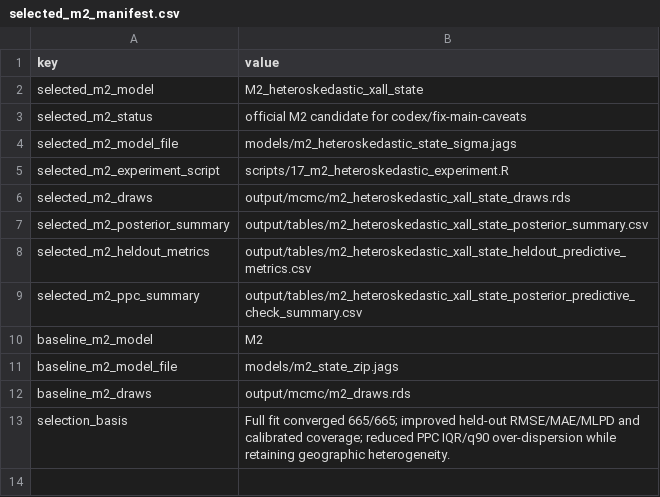
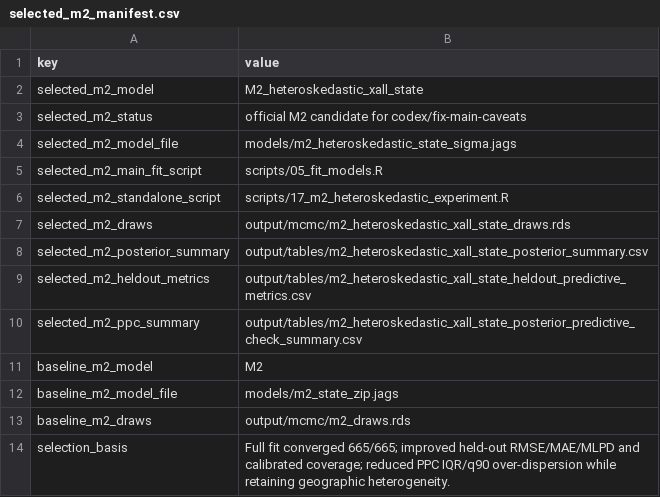
Before and after one commit to andreadv2000/bayesian-us-real-estate-hierarchical-modeling, a CSV file: output/tables/selected_m2_manifest.csv, drawn as a sheet.

Commit message:
Integrate heteroskedastic M2 pipeline
Treat the heteroskedastic state/ZIP model as M2 in the caveat-fix branch fitting, diagnostics, lightweight DIC, held-out comparison, PPC, posterior prediction, point-19 artifacts, and report source.

Move shared heteroskedastic helpers out of removed experimental scripts, keep legacy normal-M2 sensitivity explicitly scoped, and preserve the existing full heteroskedastic draw file as the default M2 draw source.

```diff
--- a/output/tables/selected_m2_manifest.csv
+++ b/output/tables/selected_m2_manifest.csv
@@ -4,3 +4,4 @@ selected_m2_status,official M2 candidate for codex/fix-main-caveats
 selected_m2_model_file,models/m2_heteroskedastic_state_sigma.jags
-selected_m2_experiment_script,scripts/17_m2_heteroskedastic_experiment.R
+selected_m2_main_fit_script,scripts/05_fit_models.R
+selected_m2_standalone_script,scripts/17_m2_heteroskedastic_experiment.R
 selected_m2_draws,output/mcmc/m2_heteroskedastic_xall_state_draws.rds
```
Also changed, not shown: 13 other files.
